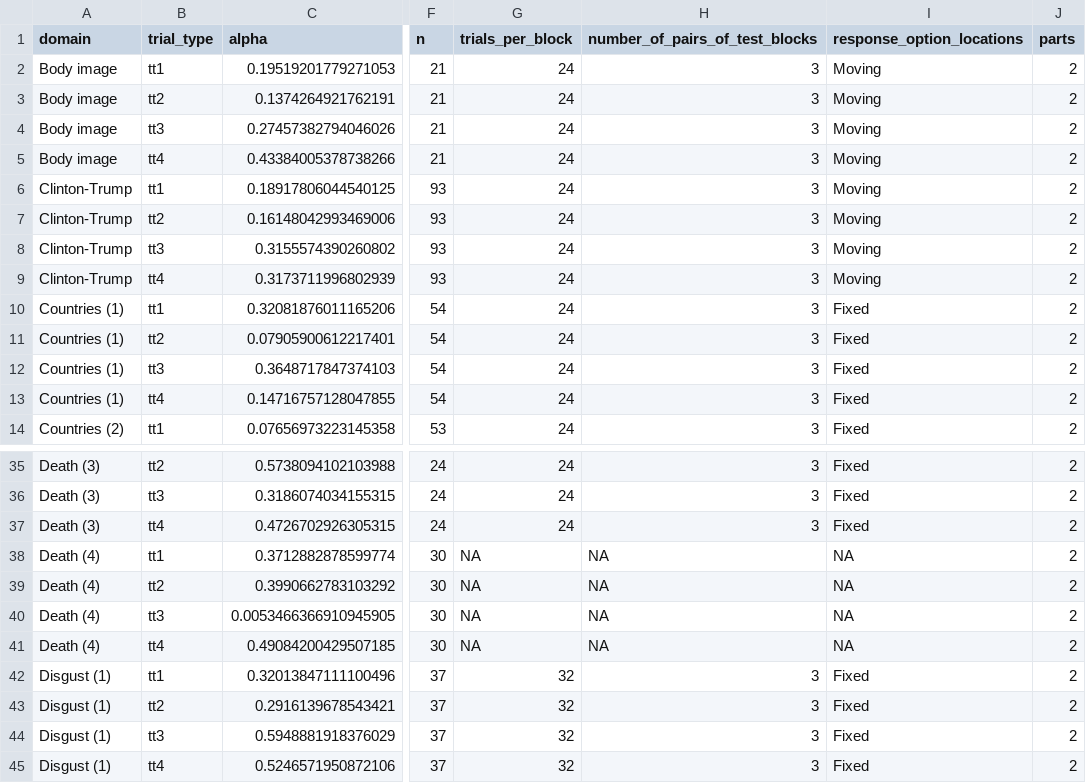
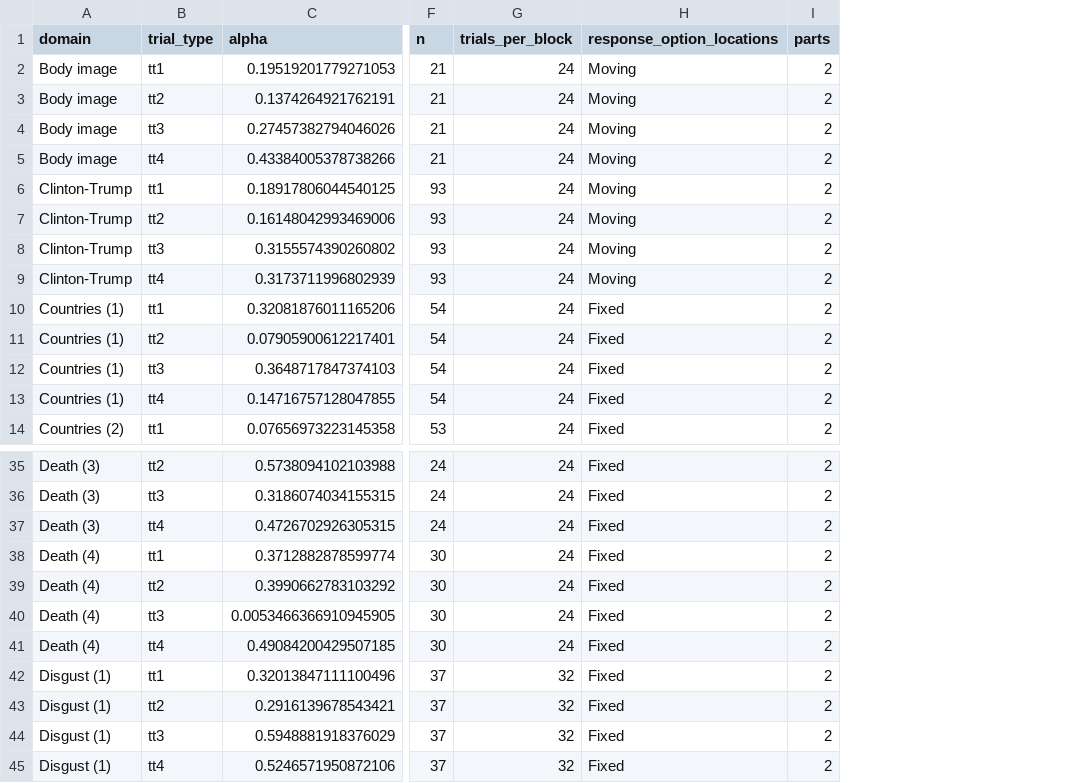
Before and after one commit to ianhussey/irap-reliability-meta-analysis, a CSV file: data/effect sizes for meta-analyses/data_D_scores_internal_consistency_permuted_estimates_trial_types.csv, drawn as a sheet; only a part is shown, gaps mark what is left out; removed rows and columns are numbered as before the commit, all else as after; the diff covers the shown part only; the diff names each change by its address in the sheet, - before the commit and + after, or states it on an @@ line.

```diff
--- a/data/effect sizes for meta-analyses/data_D_scores_internal_consistency_permuted_estimates_trial_types.csv
+++ b/data/effect sizes for meta-analyses/data_D_scores_internal_consistency_permuted_estimates_trial_types.csv
-column H (number_of_pairs_of_test_blocks), rows 2-14: all 3; rows 35-45: 3 | 3 | 3 | NA | NA | NA | NA | 3 | 3 | 3 | 3
-G38:G41 (trials_per_block): NA
+G38:G41 (trials_per_block): 24
-H38:H41 (response_option_locations): NA
+H38:H41 (response_option_locations): Fixed
```
Also changed, not shown: 40 edited cells elsewhere in this file, data/effect sizes for meta-analyses/data_A_scores_internal_consistency_permuted_estimates.csv, data/effect sizes for meta-analyses/data_D_scores_internal_consistency_permuted_estimates.csv, 21 other files.
